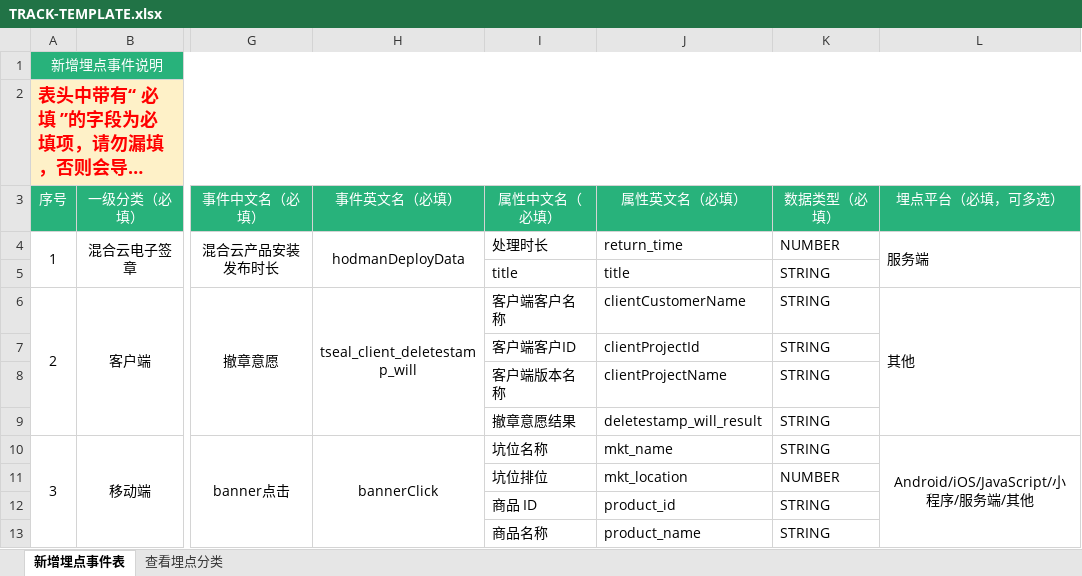
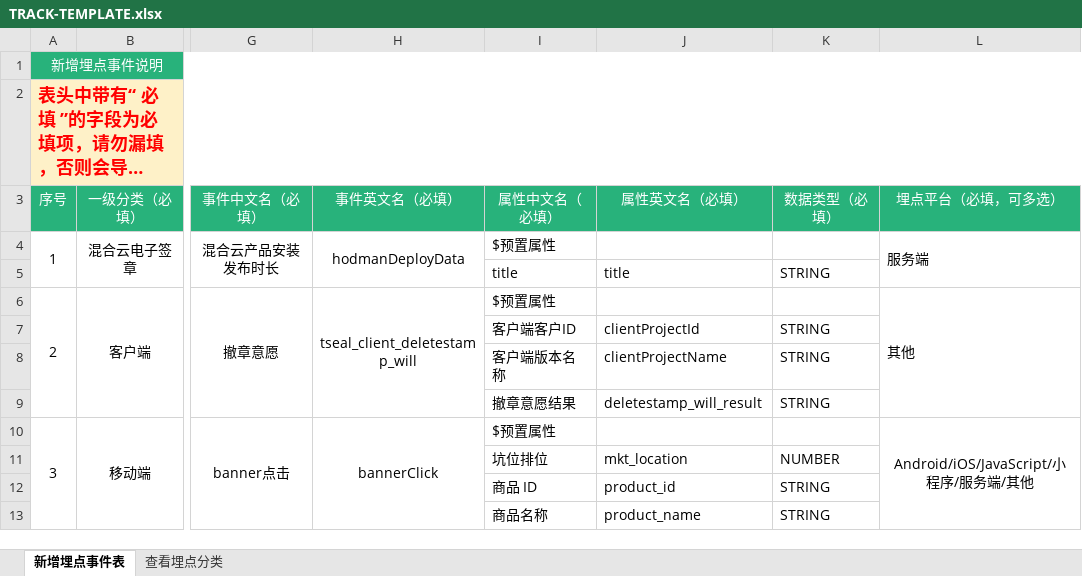
Before and after one commit to ysjemmm/git_project_code_graph_model, an Excel workbook: deploy/src/main/resources/TRACK-TEMPLATE.xlsx, sheet 新增埋点事件表, drawn as a sheet; only a part is shown, gaps mark what is left out; long unchanged cells end in …; values as stored, in another font and other column widths than the file's, no borders; the diff names each change by its address in the sheet, - before the commit and + after, or states it on an @@ line.

```diff
--- a/deploy/src/main/resources/TRACK-TEMPLATE.xlsx (sheet 新增埋点事件表)
+++ b/deploy/src/main/resources/TRACK-TEMPLATE.xlsx (sheet 新增埋点事件表)
-I4 (属性中文名（必填）): 处理时长
+I4 (属性中文名（必填）): $预置属性
-J4 (属性英文名（必填）): return_time
+J4 (属性英文名（必填）): (empty)
-K4 (数据类型（必填）): NUMBER
+K4 (数据类型（必填）): (empty)
-I6 (属性中文名（必填）): 客户端客户名称
+I6 (属性中文名（必填）): $预置属性
-J6 (属性英文名（必填）): clientCustomerName
+J6 (属性英文名（必填）): (empty)
-K6 (数据类型（必填）): STRING
+K6 (数据类型（必填）): (empty)
-I10 (属性中文名（必填）): 坑位名称
+I10 (属性中文名（必填）): $预置属性
-J10 (属性英文名（必填）): mkt_name
+J10 (属性英文名（必填）): (empty)
-K10 (数据类型（必填）): STRING
+K10 (数据类型（必填）): (empty)
```
Also changed, not shown: 1 other file.
